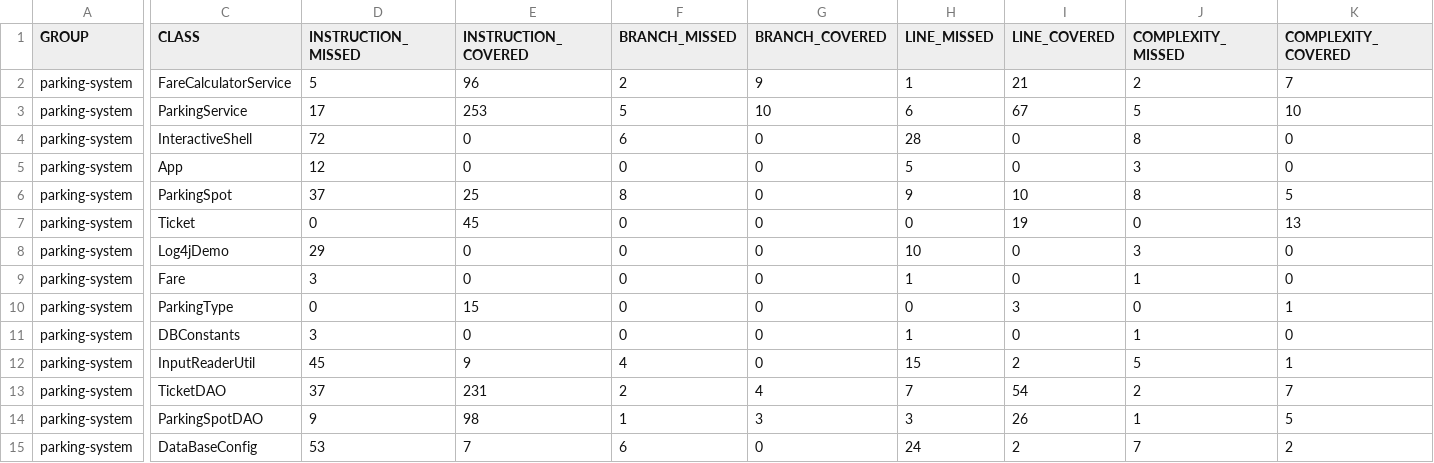
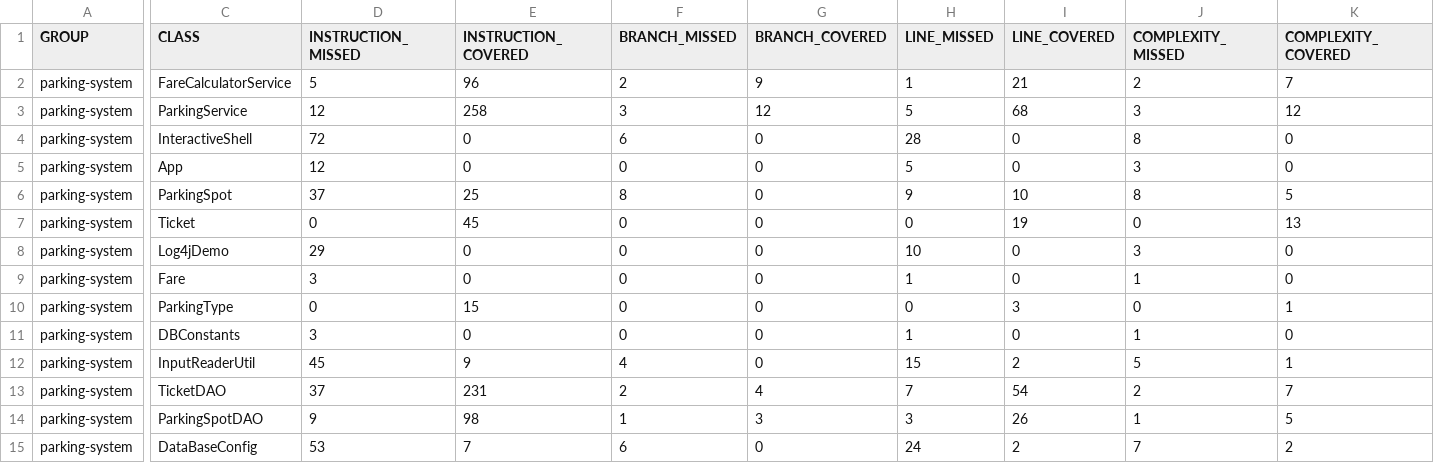
Before and after one commit to StudicOc/parkingSystem, a CSV file: target/site/jacoco/jacoco.csv, drawn as a sheet; only a part is shown, gaps mark what is left out; the diff names each change by its address in the sheet, - before the commit and + after, or states it on an @@ line.

```diff
--- a/target/site/jacoco/jacoco.csv
+++ b/target/site/jacoco/jacoco.csv
-D3 (INSTRUCTION_MISSED): 17
+D3 (INSTRUCTION_MISSED): 12
-E3 (INSTRUCTION_COVERED): 253
+E3 (INSTRUCTION_COVERED): 258
-F3 (BRANCH_MISSED): 5
+F3 (BRANCH_MISSED): 3
-G3 (BRANCH_COVERED): 10
+G3 (BRANCH_COVERED): 12
-H3 (LINE_MISSED): 6
+H3 (LINE_MISSED): 5
-I3 (LINE_COVERED): 67
+I3 (LINE_COVERED): 68
-J3 (COMPLEXITY_MISSED): 5
+J3 (COMPLEXITY_MISSED): 3
-K3 (COMPLEXITY_COVERED): 10
+K3 (COMPLEXITY_COVERED): 12
```
Also changed, not shown: 22 other files.
